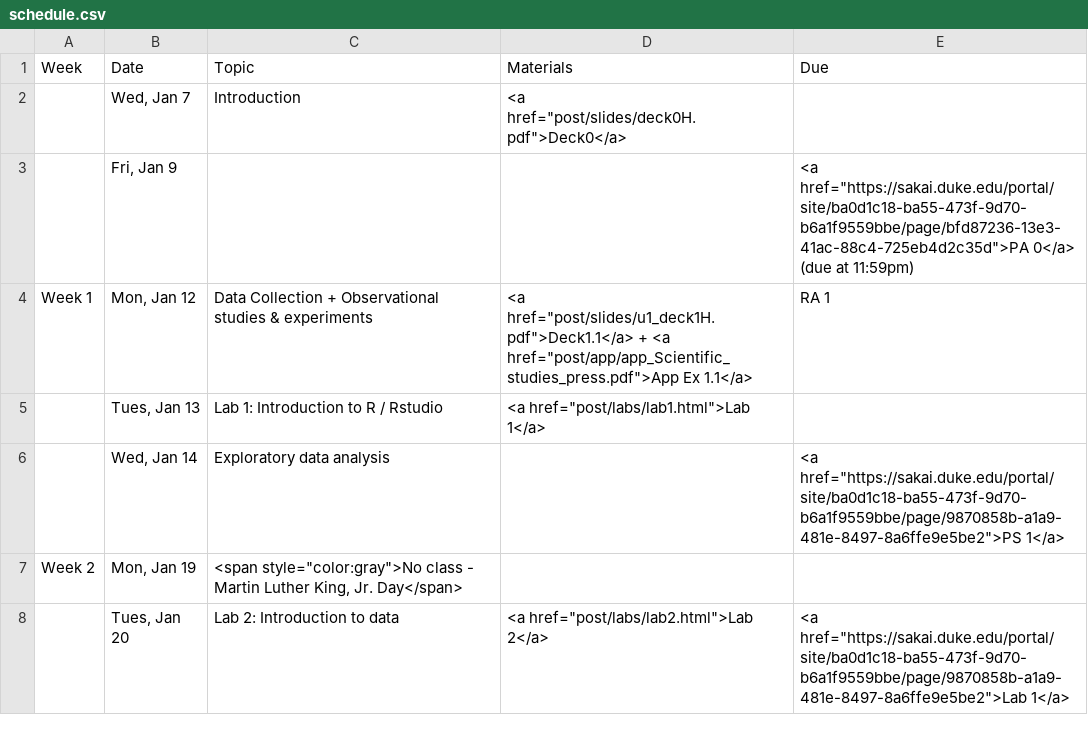
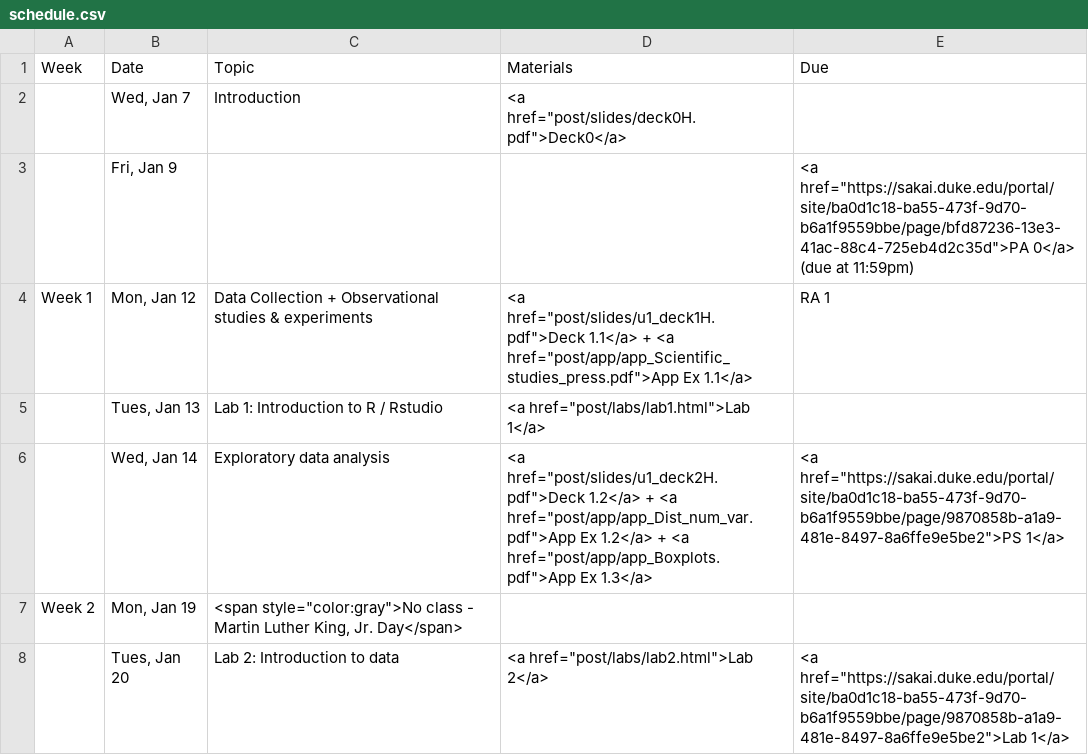
Before and after one commit to mine-cetinkaya-rundel/sta101_sp15, a CSV file: Sta101_S15_web/_csv/schedule.csv, drawn as a sheet; only a part is shown.

Commit message:
materials for u1deck2

```diff
--- a/Sta101_S15_web/_csv/schedule.csv
+++ b/Sta101_S15_web/_csv/schedule.csv
@@ -3,5 +3,5 @@ Week,Date,Topic,Materials,Due
 ,"Fri, Jan 9",,,"<a href=""https://sakai.duke.edu/portal/site/ba0d1c18-ba55-473f-9d70-b6a1f9559bbe/page/bfd87236-13e3-41ac-88c4-725eb4d2c35d"">PA 0</a> (due at 11:59pm)"
-Week 1,"Mon, Jan 12",Data Collection + Observational studies & experiments ,"<a href=""post/slides/u1_deck1H.pdf"">Deck1.1</a> + <a href=""post/app/app_Scientific_studies_press.pdf"">App Ex 1.1</a>",RA 1
+Week 1,"Mon, Jan 12",Data Collection + Observational studies & experiments ,"<a href=""post/slides/u1_deck1H.pdf"">Deck 1.1</a> + <a href=""post/app/app_Scientific_studies_press.pdf"">App Ex 1.1</a>",RA 1
 ,"Tues, Jan 13",Lab 1: Introduction to R / Rstudio,"<a href=""post/labs/lab1.html"">Lab 1</a>",
-,"Wed, Jan 14",Exploratory data analysis,,"<a href=""https://sakai.duke.edu/portal/site/ba0d1c18-ba55-473f-9d70-b6a1f9559bbe/page/9870858b-a1a9-481e-8497-8a6ffe9e5be2"">PS 1</a>"
+,"Wed, Jan 14",Exploratory data analysis,"<a href=""post/slides/u1_deck2H.pdf"">Deck 1.2</a> + <a href=""post/app/app_Dist_num_var.pdf"">App Ex 1.2</a> + <a href=""post/app/app_Boxplots.pdf"">App Ex 1.3</a>","<a href=""https://sakai.duke.edu/portal/site/ba0d1c18-ba55-473f-9d70-b6a1f9559bbe/page/9870858b-a1a9-481e-8497-8a6ffe9e5be2"">PS 1</a>"
 Week 2,"Mon, Jan 19","<span style=""color:gray"">No class - Martin Luther King, Jr. Day</span>",,
```
Also changed, not shown: 54 other files.
